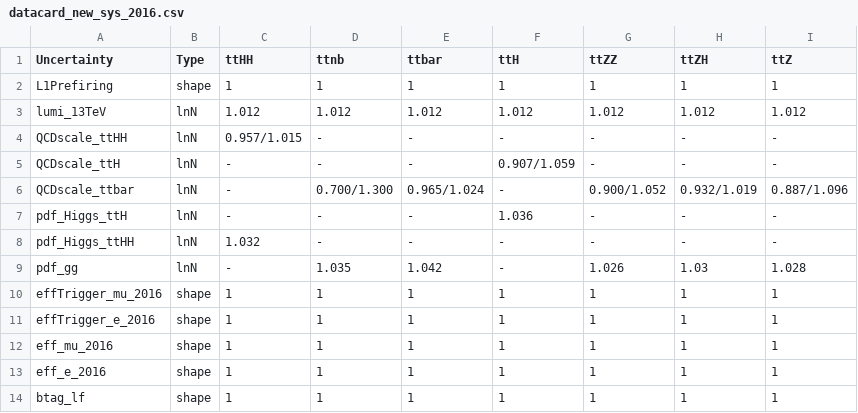
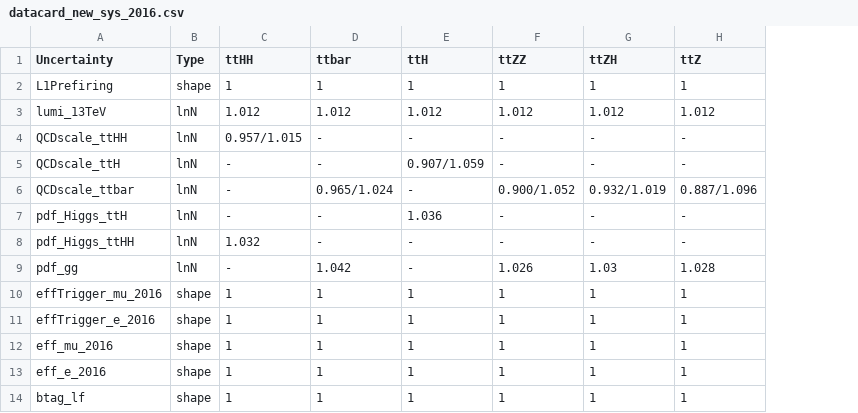
Before and after one commit to wweiphy/TTHHRun2UL_DNN, a CSV file: datacard/datacard_new_sys_2016.csv, drawn as a sheet; only a part is shown; the diff names each change by its address in the sheet, - before the commit and + after, or states it on an @@ line.

```diff
--- a/datacard/datacard_new_sys_2016.csv
+++ b/datacard/datacard_new_sys_2016.csv
-column D (ttnb), rows 2-14: 1 | 1.012 | - | - | 0.700/1.300 | - | - | 1.035 | 1 | 1 | 1 | 1 | 1
```
Also changed, not shown: datacard/datacard_new_sys_2018.csv, 7 other files.
